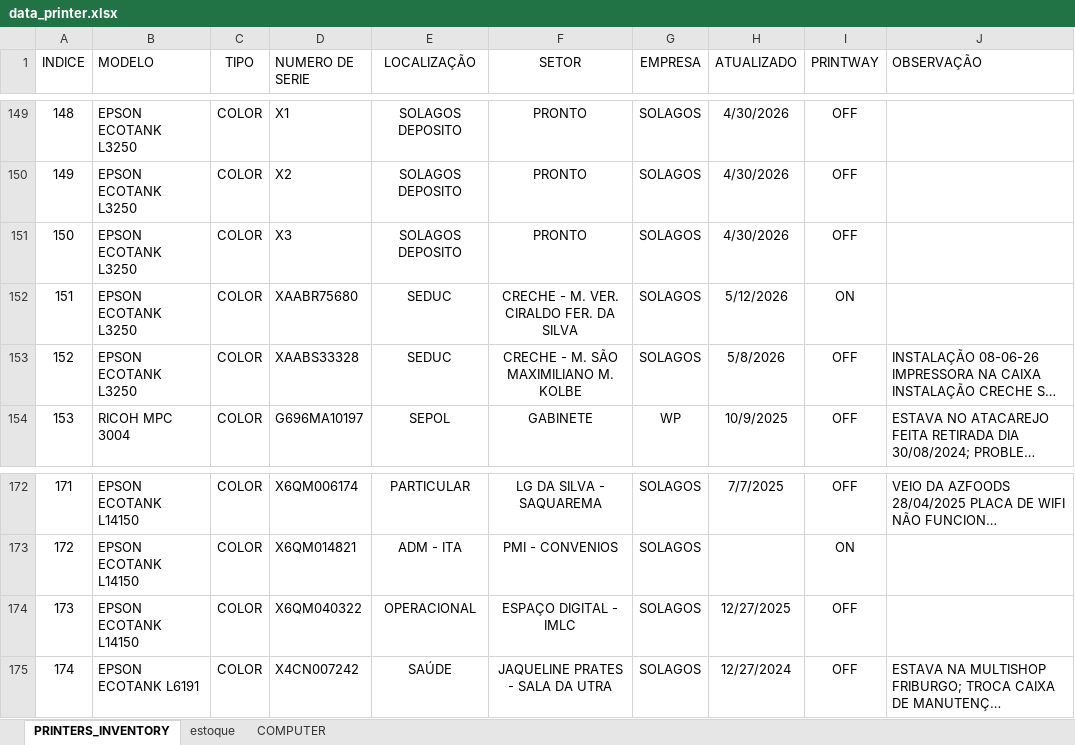
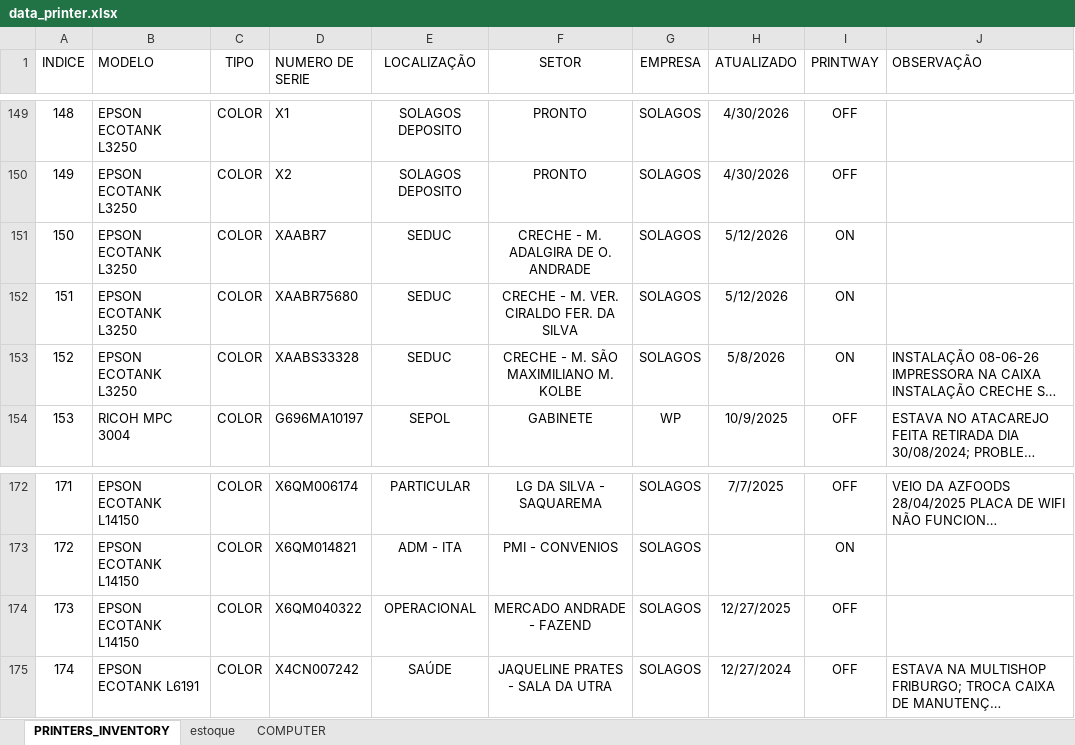
Before and after one commit to flavio-foa-dev/excel, an Excel workbook: data_printer.xlsx, sheet PRINTERS_INVENTORY, drawn as a sheet; only a part is shown, gaps mark what is left out; long unchanged cells end in …; values as stored, in another font and other column widths than the file's, no borders; conditional formats and table styles not drawn; the diff names each change by its address in the sheet, - before the commit and + after, or states it on an @@ line.

Commit message:
add Flavio Andrade

```diff
--- a/data_printer.xlsx (sheet PRINTERS_INVENTORY)
+++ b/data_printer.xlsx (sheet PRINTERS_INVENTORY)
-D151 (NUMERO DE SERIE): X3
+D151 (NUMERO DE SERIE): XAABR7
-E151 (LOCALIZAÇÃO): SOLAGOS DEPOSITO
+E151 (LOCALIZAÇÃO): SEDUC
-F151 (SETOR): PRONTO
+F151 (SETOR): CRECHE - M. ADALGIRA DE O. ANDRADE
-H151 (ATUALIZADO): 4/30/2026
+H151 (ATUALIZADO): 5/12/2026
-I151 (PRINTWAY): OFF
+I151 (PRINTWAY): ON
-I153 (PRINTWAY): OFF
+I153 (PRINTWAY): ON
-F174 (SETOR): ESPAÇO DIGITAL - IMLC
+F174 (SETOR): MERCADO ANDRADE - FAZEND
```
